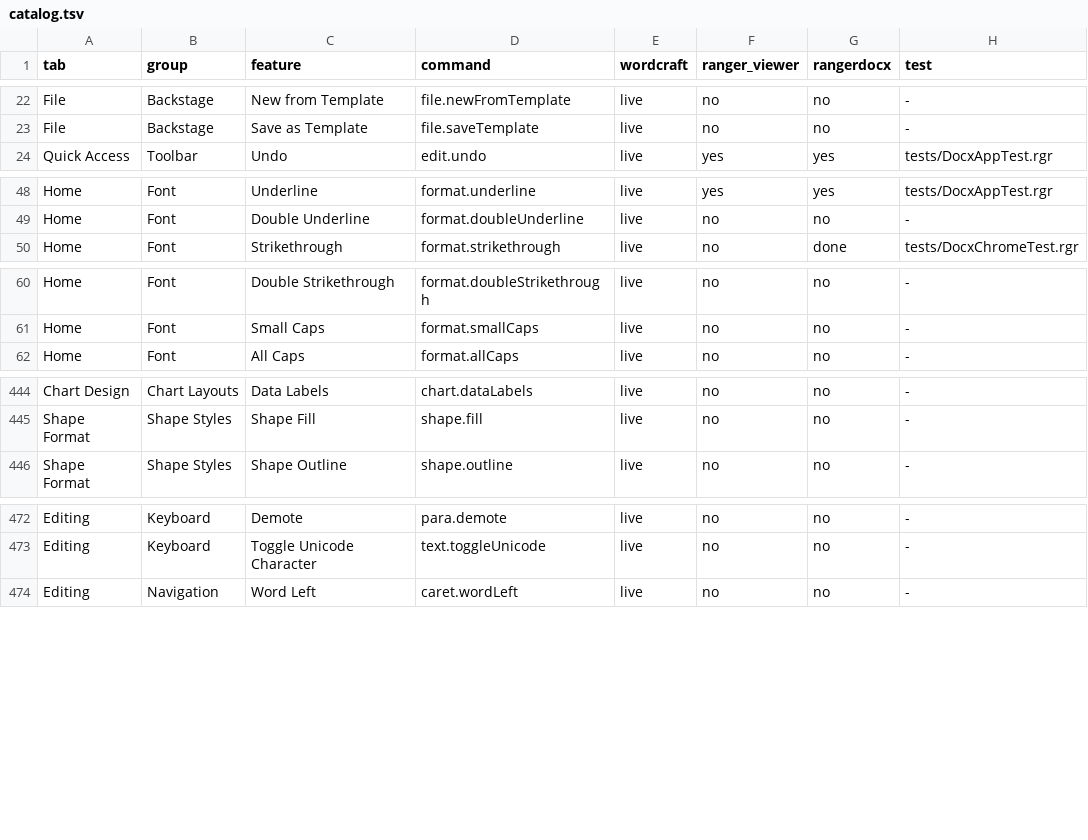
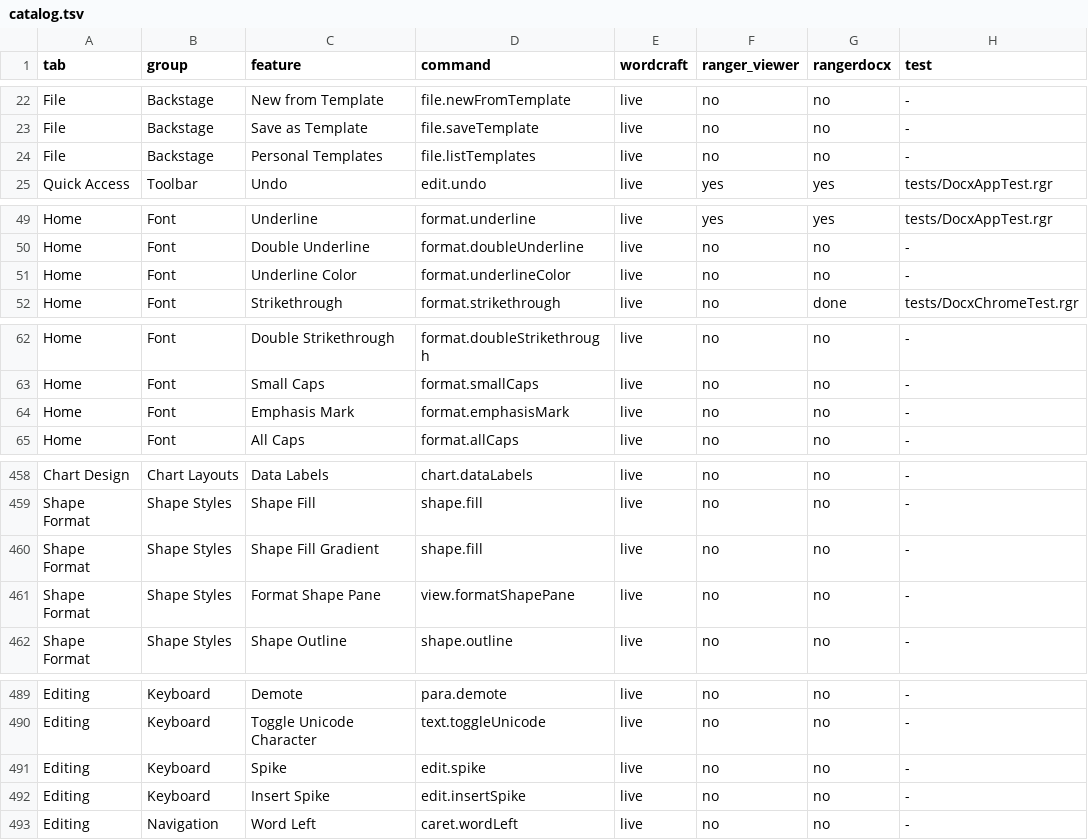
Before and after one commit to terotests/RangerDocx, a TSV file: parity/catalog.tsv, drawn as a sheet; only a part is shown, gaps mark what is left out; the diff covers the shown part only.

```diff
--- a/parity/catalog.tsv
+++ b/parity/catalog.tsv
@@ -23,2 +23,3 @@ File	Backstage	New from Template	file.newFromTemplate	live	no	no	-
 File	Backstage	Save as Template	file.saveTemplate	live	no	no	-
+File	Backstage	Personal Templates	file.listTemplates	live	no	no	-
 Quick Access	Toolbar	Undo	edit.undo	live	yes	yes	tests/DocxAppTest.rgr
@@ -49,2 +50,3 @@ Home	Font	Underline	format.underline	live	yes	yes	tests/DocxAppTest.rgr
 Home	Font	Double Underline	format.doubleUnderline	live	no	no	-
+Home	Font	Underline Color	format.underlineColor	live	no	no	-
 Home	Font	Strikethrough	format.strikethrough	live	no	done	tests/DocxChromeTest.rgr
@@ -61,2 +63,3 @@ Home	Font	Double Strikethrough	format.doubleStrikethrough	live	no	no	-
 Home	Font	Small Caps	format.smallCaps	live	no	no	-
+Home	Font	Emphasis Mark	format.emphasisMark	live	no	no	-
 Home	Font	All Caps	format.allCaps	live	no	no	-
@@ -445,2 +459,4 @@ Chart Design	Chart Layouts	Data Labels	chart.dataLabels	live	no	no	-
 Shape Format	Shape Styles	Shape Fill	shape.fill	live	no	no	-
+Shape Format	Shape Styles	Shape Fill Gradient	shape.fill	live	no	no	-
+Shape Format	Shape Styles	Format Shape Pane	view.formatShapePane	live	no	no	-
 Shape Format	Shape Styles	Shape Outline	shape.outline	live	no	no	-
@@ -473,2 +490,4 @@ Editing	Keyboard	Demote	para.demote	live	no	no	-
 Editing	Keyboard	Toggle Unicode Character	text.toggleUnicode	live	no	no	-
+Editing	Keyboard	Spike	edit.spike	live	no	no	-
+Editing	Keyboard	Insert Spike	edit.insertSpike	live	no	no	-
 Editing	Navigation	Word Left	caret.wordLeft	live	no	no	-
```
Also changed, not shown: 13 added rows and 4 edited cells elsewhere in this file, parity/metrics.tsv, 3 other files.
